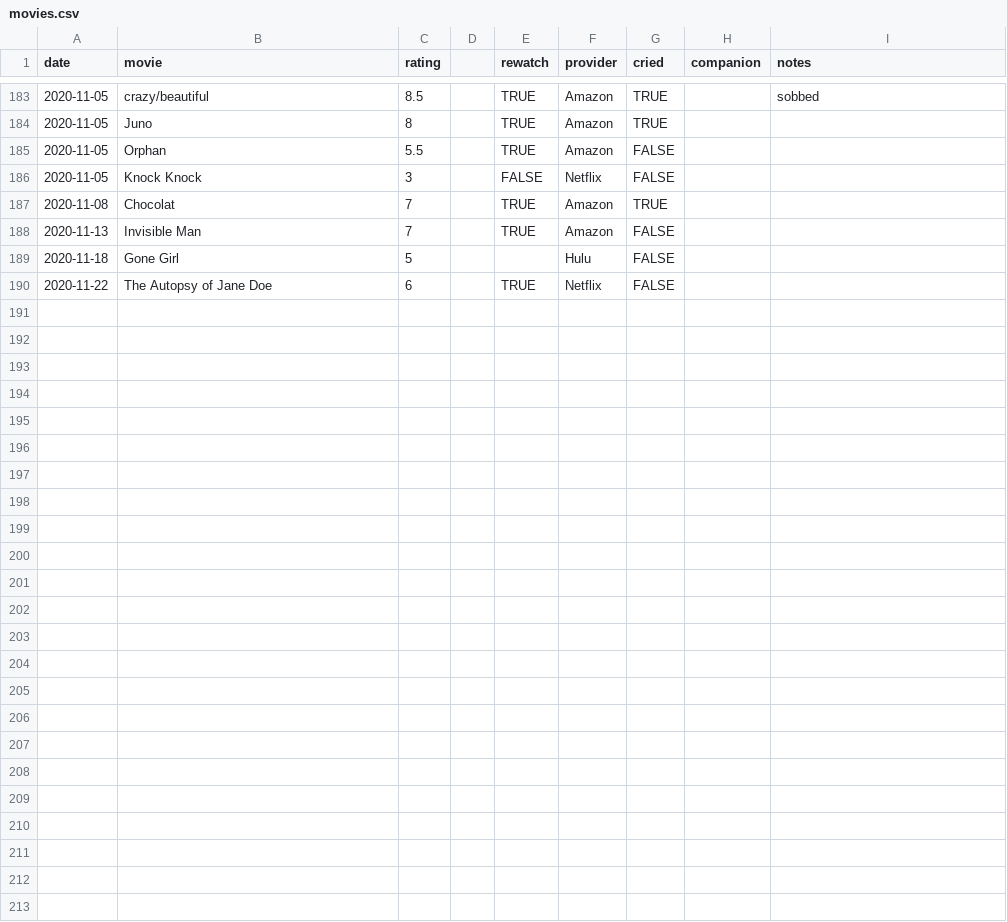
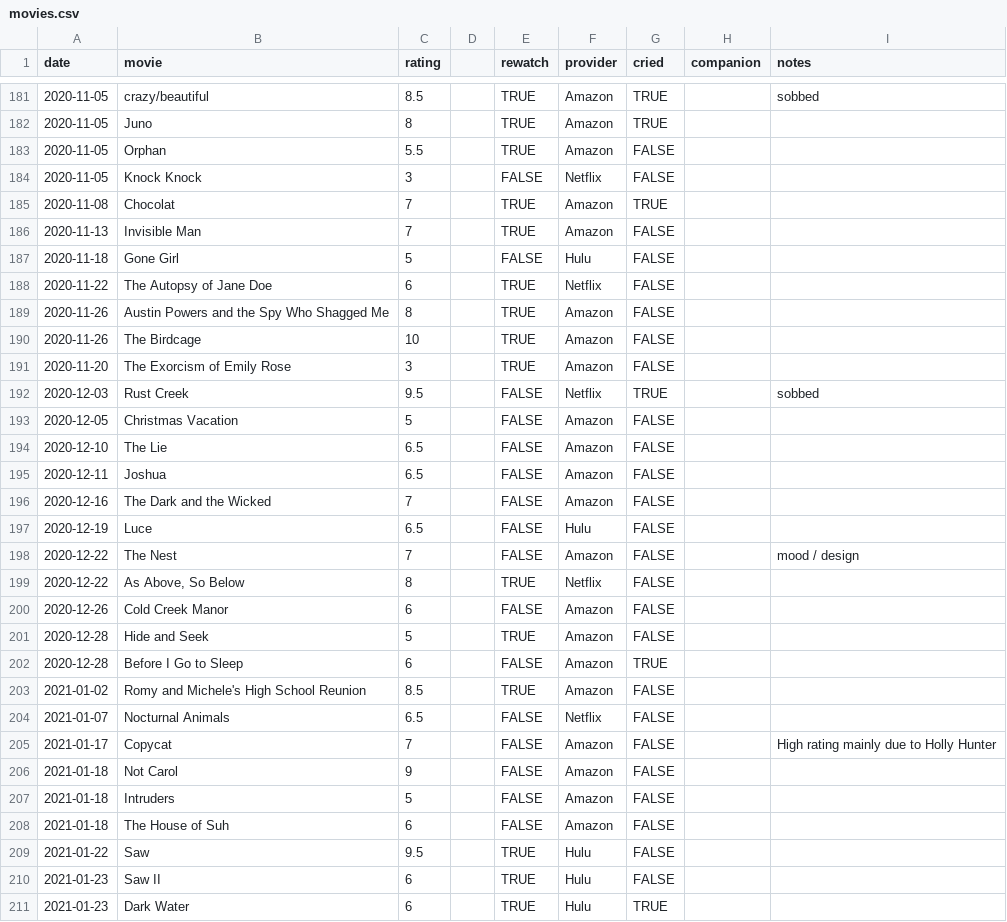
Before and after one commit to margueriteroth/stu, a CSV file: src/components/Movies/movies.csv, drawn as a sheet; only a part is shown, gaps mark what is left out; the diff covers the shown part only.

Commit message:
update movies.ipynb with /search and /movie calls

```diff
--- a/src/components/Movies/movies.csv
+++ b/src/components/Movies/movies.csv
@@ -188,3 +186,26 @@ date,movie,rating,,rewatch,provider,cried,companion,notes
 2020-11-13,Invisible Man,7,,TRUE,Amazon,FALSE,,
-2020-11-18,Gone Girl,5,,,Hulu,FALSE,,
+2020-11-18,Gone Girl,5,,FALSE,Hulu,FALSE,,
 2020-11-22,The Autopsy of Jane Doe,6,,TRUE,Netflix,FALSE,,
+2020-11-26,Austin Powers and the Spy Who Shagged Me,8,,TRUE,Amazon,FALSE,,
+2020-11-26,The Birdcage,10,,TRUE,Amazon,FALSE,,
+2020-11-20,The Exorcism of Emily Rose,3,,TRUE,Amazon,FALSE,,
+2020-12-03,Rust Creek,9.5,,FALSE,Netflix,TRUE,,sobbed
+2020-12-05,Christmas Vacation,5,,FALSE,Amazon,FALSE,,
+2020-12-10,The Lie,6.5,,FALSE,Amazon,FALSE,,
+2020-12-11,Joshua,6.5,,FALSE,Amazon,FALSE,,
+2020-12-16,The Dark and the Wicked,7,,FALSE,Amazon,FALSE,,
+2020-12-19,Luce,6.5,,FALSE,Hulu,FALSE,,
+2020-12-22,The Nest,7,,FALSE,Amazon,FALSE,,mood / design
+2020-12-22,"As Above, So Below",8,,TRUE,Netflix,FALSE,,
+2020-12-26,Cold Creek Manor,6,,FALSE,Amazon,FALSE,,
+2020-12-28,Hide and Seek,5,,TRUE,Amazon,FALSE,,
+2020-12-28,Before I Go to Sleep,6,,FALSE,Amazon,TRUE,,
+2021-01-02,Romy and Michele's High School Reunion,8.5,,TRUE,Amazon,FALSE,,
+2021-01-07,Nocturnal Animals,6.5,,FALSE,Netflix,FALSE,,
+2021-01-17,Copycat,7,,FALSE,Amazon,FALSE,,High rating mainly due to Holly Hunter
+2021-01-18,Not Carol,9,,FALSE,Amazon,FALSE,,
+2021-01-18,Intruders,5,,FALSE,Amazon,FALSE,,
+2021-01-18,The House of Suh,6,,FALSE,Amazon,FALSE,,
+2021-01-22,Saw,9.5,,TRUE,Hulu,FALSE,,
+2021-01-23,Saw II,6,,TRUE,Hulu,FALSE,,
+2021-01-23,Dark Water,6,,TRUE,Hulu,TRUE,,
```
Also changed, not shown: 1 added row, 3 removed rows and 2 edited cells elsewhere in this file, 2 other files.
